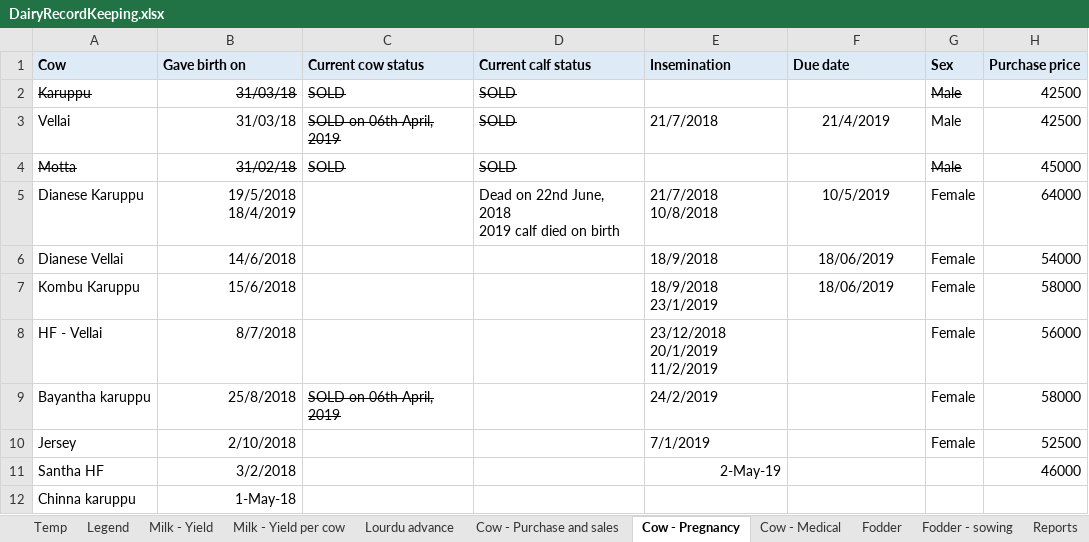
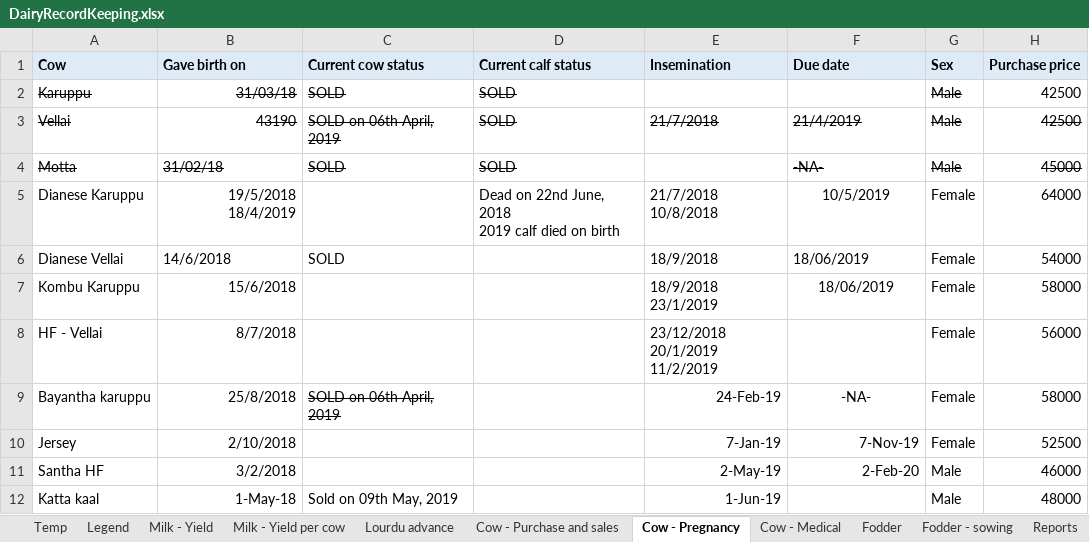
Before and after one commit to johndavidp/Dairy, an Excel workbook: DairyRecordKeeping.xlsx, sheet Cow - Pregnancy, drawn as a sheet; values as stored, in another font and other column widths than the file's, no borders; removed rows and columns are numbered as before the commit, all else as after; the diff names each change by its address in the sheet, - before the commit and + after, or states it on an @@ line.

```diff
--- a/DairyRecordKeeping.xlsx (sheet Cow - Pregnancy)
+++ b/DairyRecordKeeping.xlsx (sheet Cow - Pregnancy)
-A3:B3 strikethrough: off
+A3:B3 strikethrough: on
-B3 (Gave birth on): 31/03/18
+B3 (Gave birth on): 43190
-E3:H3 strikethrough: off
+E3:H3 strikethrough: on
-F3 alignment: center
+F3 alignment: left
-B4 alignment: right
+B4 alignment: left
-F4 (Due date): (empty)
+F4 (Due date): -NA-
-H4 strikethrough: off
+H4 strikethrough: on
-B6 alignment: right
+B6 alignment: left
-C6 (Current cow status): (empty)
+C6 (Current cow status): SOLD
-F6 alignment: center
+F6 alignment: left
-E9 (Insemination): 24/2/2019
+E9 (Insemination): 24-Feb-19
-F9 (Due date): (empty)
+F9 (Due date): -NA-
-E10 (Insemination): 7/1/2019
+E10 (Insemination): 7-Jan-19
-E10 alignment: left
+E10 alignment: right
-F10 (Due date): (empty)
+F10 (Due date): 7-Nov-19
-F11 (Due date): (empty)
+F11 (Due date): 2-Feb-20
-G11 (Sex): (empty)
+G11 (Sex): Male
-row 12: Chinna karuppu | 1-May-18
+row 12: Katta kaal | 1-May-18 | Sold on 09th May, 2019 |  | 1-Jun-19 |  | Male | 48000
```
Also changed, not shown: sheet Lourdu advance, charts or pictures, 3 other files.
